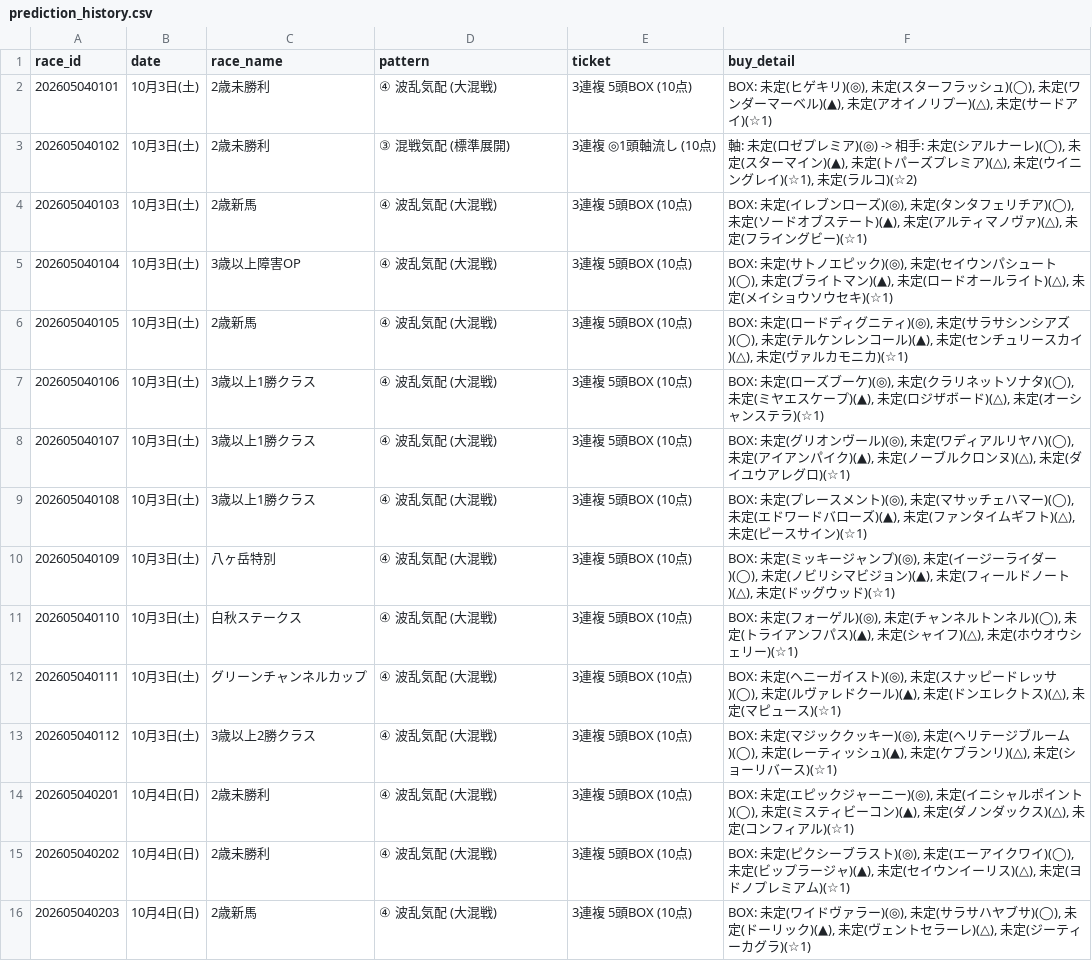
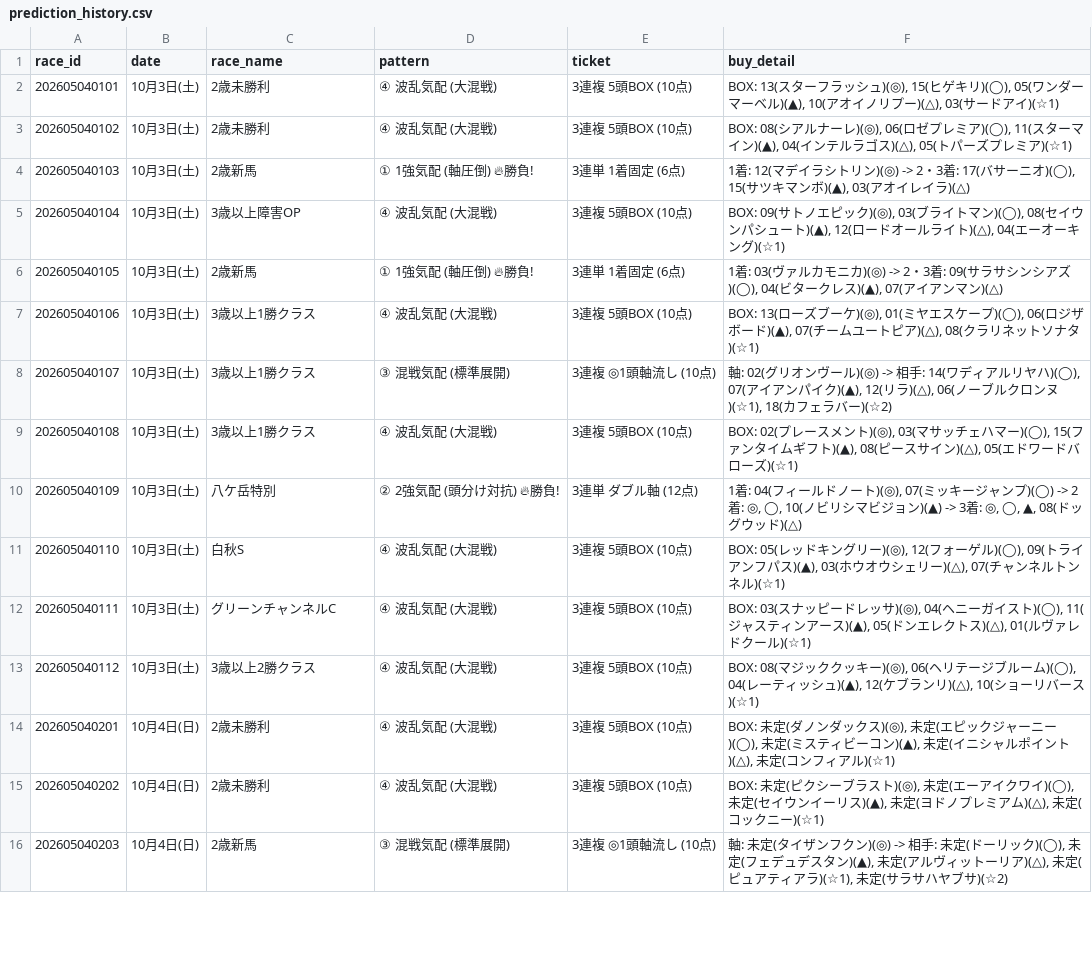
Before and after one commit to haraki-boop/kachipaka-app, a CSV file: prediction_history.csv, drawn as a sheet; only a part is shown; the diff covers the shown part only.

```diff
--- a/prediction_history.csv
+++ b/prediction_history.csv
@@ -1,16 +1,16 @@
 race_id,date,race_name,pattern,ticket,buy_detail
-202605040101,10月3日(土),2歳未勝利,④ 波乱気配 (大混戦),3連複 5頭BOX (10点),"BOX: 未定(ヒゲキリ)(◎), 未定(スターフラッシュ)(◯), 未定(ワンダーマーベル)(▲), 未定(アオイノリプー)(△), 未定(サードアイ)(☆1)"
-202605040102,10月3日(土),2歳未勝利,③ 混戦気配 (標準展開),3連複 ◎1頭軸流し (10点),"軸: 未定(ロゼプレミア)(◎) -> 相手: 未定(シアルナーレ)(◯), 未定(スターマイン)(▲), 未定(トパーズプレミア)(△), 未定(ウイニングレイ)(☆1), 未定(ラルコ)(☆2)"
-202605040103,10月3日(土),2歳新馬,④ 波乱気配 (大混戦),3連複 5頭BOX (10点),"BOX: 未定(イレブンローズ)(◎), 未定(タンタフェリチア)(◯), 未定(ソードオブステート)(▲), 未定(アルティマノヴァ)(△), 未定(フライングビー)(☆1)"
-202605040104,10月3日(土),3歳以上障害OP,④ 波乱気配 (大混戦),3連複 5頭BOX (10点),"BOX: 未定(サトノエピック)(◎), 未定(セイウンパシュート)(◯), 未定(ブライトマン)(▲), 未定(ロードオールライト)(△), 未定(メイショウソウセキ)(☆1)"
-202605040105,10月3日(土),2歳新馬,④ 波乱気配 (大混戦),3連複 5頭BOX (10点),"BOX: 未定(ロードディグニティ)(◎), 未定(サラサシンシアズ)(◯), 未定(テルケンレンコール)(▲), 未定(センチュリースカイ)(△), 未定(ヴァルカモニカ)(☆1)"
-202605040106,10月3日(土),3歳以上1勝クラス,④ 波乱気配 (大混戦),3連複 5頭BOX (10点),"BOX: 未定(ローズブーケ)(◎), 未定(クラリネットソナタ)(◯), 未定(ミヤエスケープ)(▲), 未定(ロジザボード)(△), 未定(オーシャンステラ)(☆1)"
-202605040107,10月3日(土),3歳以上1勝クラス,④ 波乱気配 (大混戦),3連複 5頭BOX (10点),"BOX: 未定(グリオンヴール)(◎), 未定(ワディアルリヤハ)(◯), 未定(アイアンパイク)(▲), 未定(ノーブルクロンヌ)(△), 未定(ダイユウアレグロ)(☆1)"
-202605040108,10月3日(土),3歳以上1勝クラス,④ 波乱気配 (大混戦),3連複 5頭BOX (10点),"BOX: 未定(プレースメント)(◎), 未定(マサッチェハマー)(◯), 未定(エドワードバローズ)(▲), 未定(ファンタイムギフト)(△), 未定(ピースサイン)(☆1)"
-202605040109,10月3日(土),八ヶ岳特別,④ 波乱気配 (大混戦),3連複 5頭BOX (10点),"BOX: 未定(ミッキージャンプ)(◎), 未定(イージーライダー)(◯), 未定(ノビリシマビジョン)(▲), 未定(フィールドノート)(△), 未定(ドッグウッド)(☆1)"
-202605040110,10月3日(土),白秋ステークス,④ 波乱気配 (大混戦),3連複 5頭BOX (10点),"BOX: 未定(フォーゲル)(◎), 未定(チャンネルトンネル)(◯), 未定(トライアンフパス)(▲), 未定(シャイフ)(△), 未定(ホウオウシェリー)(☆1)"
-202605040111,10月3日(土),グリーンチャンネルカップ,④ 波乱気配 (大混戦),3連複 5頭BOX (10点),"BOX: 未定(ヘニーガイスト)(◎), 未定(スナッピードレッサ)(◯), 未定(ルヴァレドクール)(▲), 未定(ドンエレクトス)(△), 未定(マピュース)(☆1)"
-202605040112,10月3日(土),3歳以上2勝クラス,④ 波乱気配 (大混戦),3連複 5頭BOX (10点),"BOX: 未定(マジッククッキー)(◎), 未定(ヘリテージブルーム)(◯), 未定(レーティッシュ)(▲), 未定(ケブランリ)(△), 未定(ショーリバース)(☆1)"
-202605040201,10月4日(日),2歳未勝利,④ 波乱気配 (大混戦),3連複 5頭BOX (10点),"BOX: 未定(エピックジャーニー)(◎), 未定(イニシャルポイント)(◯), 未定(ミスティビーコン)(▲), 未定(ダノンダックス)(△), 未定(コンフィアル)(☆1)"
-202605040202,10月4日(日),2歳未勝利,④ 波乱気配 (大混戦),3連複 5頭BOX (10点),"BOX: 未定(ピクシーブラスト)(◎), 未定(エーアイクワイ)(◯), 未定(ビップラージャ)(▲), 未定(セイウンイーリス)(△), 未定(ヨドノプレミアム)(☆1)"
-202605040203,10月4日(日),2歳新馬,④ 波乱気配 (大混戦),3連複 5頭BOX (10点),"BOX: 未定(ワイドヴァラー)(◎), 未定(サラサハヤブサ)(◯), 未定(ドーリック)(▲), 未定(ヴェントセラーレ)(△), 未定(ジーティーカグラ)(☆1)"
+202605040101,10月3日(土),2歳未勝利,④ 波乱気配 (大混戦),3連複 5頭BOX (10点),"BOX: 13(スターフラッシュ)(◎), 15(ヒゲキリ)(◯), 05(ワンダーマーベル)(▲), 10(アオイノリプー)(△), 03(サードアイ)(☆1)"
+202605040102,10月3日(土),2歳未勝利,④ 波乱気配 (大混戦),3連複 5頭BOX (10点),"BOX: 08(シアルナーレ)(◎), 06(ロゼプレミア)(◯), 11(スターマイン)(▲), 04(インテルラゴス)(△), 05(トパーズプレミア)(☆1)"
+202605040103,10月3日(土),2歳新馬,① 1強気配 (軸圧倒) 🔥勝負!,3連単 1着固定 (6点),"1着: 12(マデイラシトリン)(◎) -> 2・3着: 17(バサーニオ)(◯), 15(サツキマンボ)(▲), 03(アオイレイラ)(△)"
+202605040104,10月3日(土),3歳以上障害OP,④ 波乱気配 (大混戦),3連複 5頭BOX (10点),"BOX: 09(サトノエピック)(◎), 03(ブライトマン)(◯), 08(セイウンパシュート)(▲), 12(ロードオールライト)(△), 04(エーオーキング)(☆1)"
+202605040105,10月3日(土),2歳新馬,① 1強気配 (軸圧倒) 🔥勝負!,3連単 1着固定 (6点),"1着: 03(ヴァルカモニカ)(◎) -> 2・3着: 09(サラサシンシアズ)(◯), 04(ビタークレス)(▲), 07(アイアンマン)(△)"
+202605040106,10月3日(土),3歳以上1勝クラス,④ 波乱気配 (大混戦),3連複 5頭BOX (10点),"BOX: 13(ローズブーケ)(◎), 01(ミヤエスケープ)(◯), 06(ロジザボード)(▲), 07(チームユートピア)(△), 08(クラリネットソナタ)(☆1)"
+202605040107,10月3日(土),3歳以上1勝クラス,③ 混戦気配 (標準展開),3連複 ◎1頭軸流し (10点),"軸: 02(グリオンヴール)(◎) -> 相手: 14(ワディアルリヤハ)(◯), 07(アイアンパイク)(▲), 12(リラ)(△), 06(ノーブルクロンヌ)(☆1), 18(カフェラバー)(☆2)"
+202605040108,10月3日(土),3歳以上1勝クラス,④ 波乱気配 (大混戦),3連複 5頭BOX (10点),"BOX: 02(プレースメント)(◎), 03(マサッチェハマー)(◯), 15(ファンタイムギフト)(▲), 08(ピースサイン)(△), 05(エドワードバローズ)(☆1)"
+202605040109,10月3日(土),八ケ岳特別,② 2強気配 (頭分け対抗) 🔥勝負!,3連単 ダブル軸 (12点),"1着: 04(フィールドノート)(◎), 07(ミッキージャンプ)(◯) -> 2着: ◎, ◯, 10(ノビリシマビジョン)(▲) -> 3着: ◎, ◯, ▲, 08(ドッグウッド)(△)"
+202605040110,10月3日(土),白秋S,④ 波乱気配 (大混戦),3連複 5頭BOX (10点),"BOX: 05(レッドキングリー)(◎), 12(フォーゲル)(◯), 09(トライアンフパス)(▲), 03(ホウオウシェリー)(△), 07(チャンネルトンネル)(☆1)"
+202605040111,10月3日(土),グリーンチャンネルC,④ 波乱気配 (大混戦),3連複 5頭BOX (10点),"BOX: 03(スナッピードレッサ)(◎), 04(ヘニーガイスト)(◯), 11(ジャスティンアース)(▲), 05(ドンエレクトス)(△), 01(ルヴァレドクール)(☆1)"
+202605040112,10月3日(土),3歳以上2勝クラス,④ 波乱気配 (大混戦),3連複 5頭BOX (10点),"BOX: 08(マジッククッキー)(◎), 06(ヘリテージブルーム)(◯), 04(レーティッシュ)(▲), 12(ケブランリ)(△), 10(ショーリバース)(☆1)"
+202605040201,10月4日(日),2歳未勝利,④ 波乱気配 (大混戦),3連複 5頭BOX (10点),"BOX: 未定(ダノンダックス)(◎), 未定(エピックジャーニー)(◯), 未定(ミスティビーコン)(▲), 未定(イニシャルポイント)(△), 未定(コンフィアル)(☆1)"
+202605040202,10月4日(日),2歳未勝利,④ 波乱気配 (大混戦),3連複 5頭BOX (10点),"BOX: 未定(ピクシーブラスト)(◎), 未定(エーアイクワイ)(◯), 未定(セイウンイーリス)(▲), 未定(ヨドノプレミアム)(△), 未定(コックニー)(☆1)"
+202605040203,10月4日(日),2歳新馬,③ 混戦気配 (標準展開),3連複 ◎1頭軸流し (10点),"軸: 未定(タイザンフクン)(◎) -> 相手: 未定(ドーリック)(◯), 未定(フェデュデスタン)(▲), 未定(アルヴィットーリア)(△), 未定(ピュアティアラ)(☆1), 未定(サラサハヤブサ)(☆2)"
```
Also changed, not shown: 66 edited cells elsewhere in this file, 3 other files.
